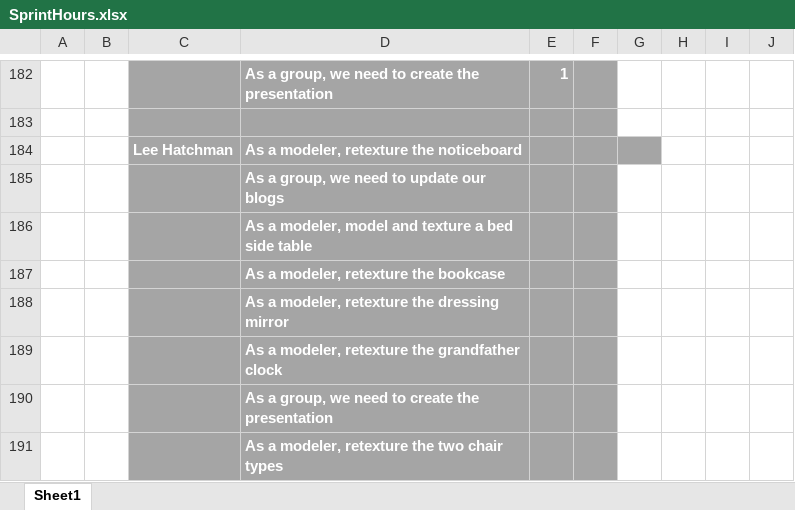
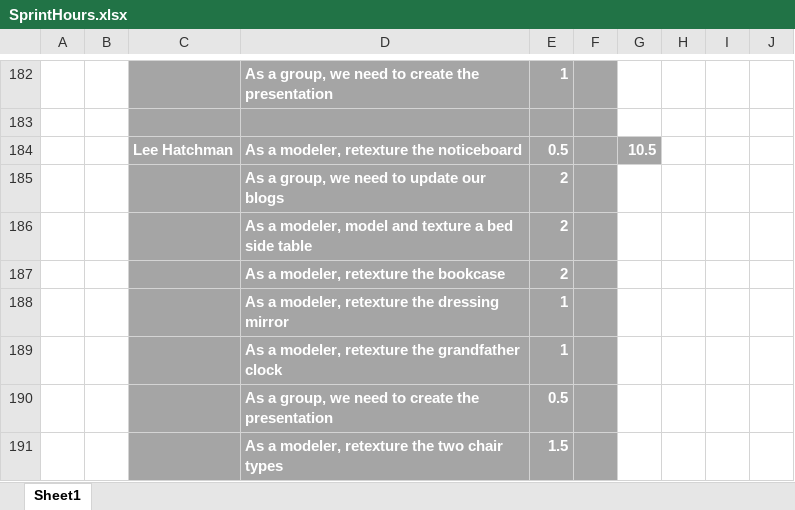
Before and after one commit to UoSGamesGroups/level-6-l6-group-1, an Excel workbook: Meeting Minutes/SprintHours.xlsx, sheet Sheet1, drawn as a sheet; only a part is shown, gaps mark what is left out; values as stored, in another font and other column widths than the file's, no borders; the diff names each change by its address in the sheet, - before the commit and + after, or states it on an @@ line.

Commit message:
Add files via upload

```diff
--- a/Meeting Minutes/SprintHours.xlsx (sheet Sheet1)
+++ b/Meeting Minutes/SprintHours.xlsx (sheet Sheet1)
-E184: (empty)
+E184: 0.5
-G184: (empty)
+G184: 10.5
-E185:E187: (empty)
+E185:E187: 2
-E188:E189: (empty)
+E188:E189: 1
-E190: (empty)
+E190: 0.5
-E191: (empty)
+E191: 1.5
```
